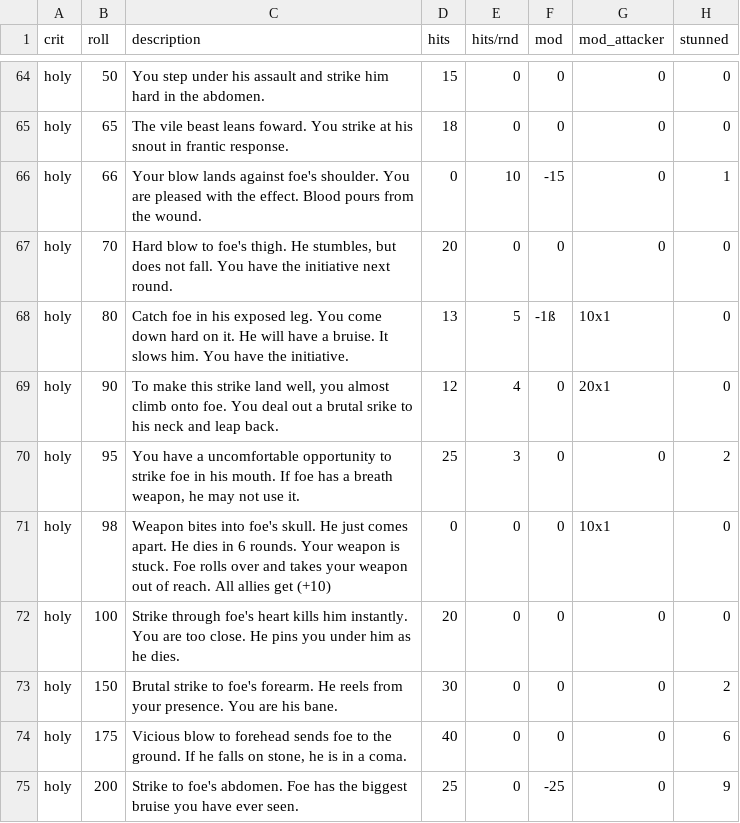
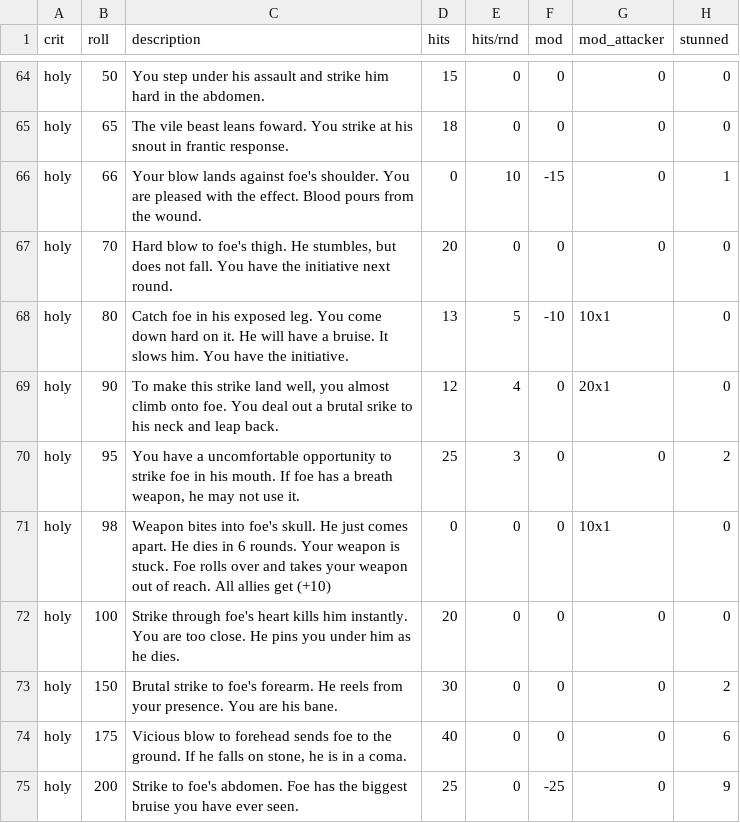
Before and after one commit to olmongol/rpg-tools, a CSV file: src/data/default/fight/crits/superlarge_crit.csv, drawn as a sheet; only a part is shown, gaps mark what is left out; the diff names each change by its address in the sheet, - before the commit and + after, or states it on an @@ line.

Commit message:
finished non-magical fight tables

```diff
--- a/src/data/default/fight/crits/superlarge_crit.csv
+++ b/src/data/default/fight/crits/superlarge_crit.csv
-F68 (mod): -1ß
+F68 (mod): -10
```
Also changed, not shown: src/data/default/fight/crits/unbalance_crit.csv, 3 other files.
